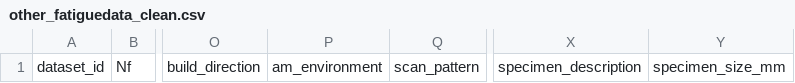
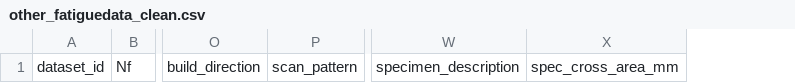
Before and after one commit to jessk816/pinn, a CSV file: data/fatigue database/other_fatiguedata_clean.csv, drawn as a sheet; only a part is shown, gaps mark what is left out; removed rows and columns are numbered as before the commit, all else as after; the diff names each change by its address in the sheet, - before the commit and + after, or states it on an @@ line.

Commit message:
database - process params and defect density

```diff
--- a/data/fatigue database/other_fatiguedata_clean.csv
+++ b/data/fatigue database/other_fatiguedata_clean.csv
-column P, row 1: am_environment
-column Y, row 1: specimen_size_mm
+column X, row 1: spec_cross_area_mm
```
Also changed, not shown: 16 other files.
